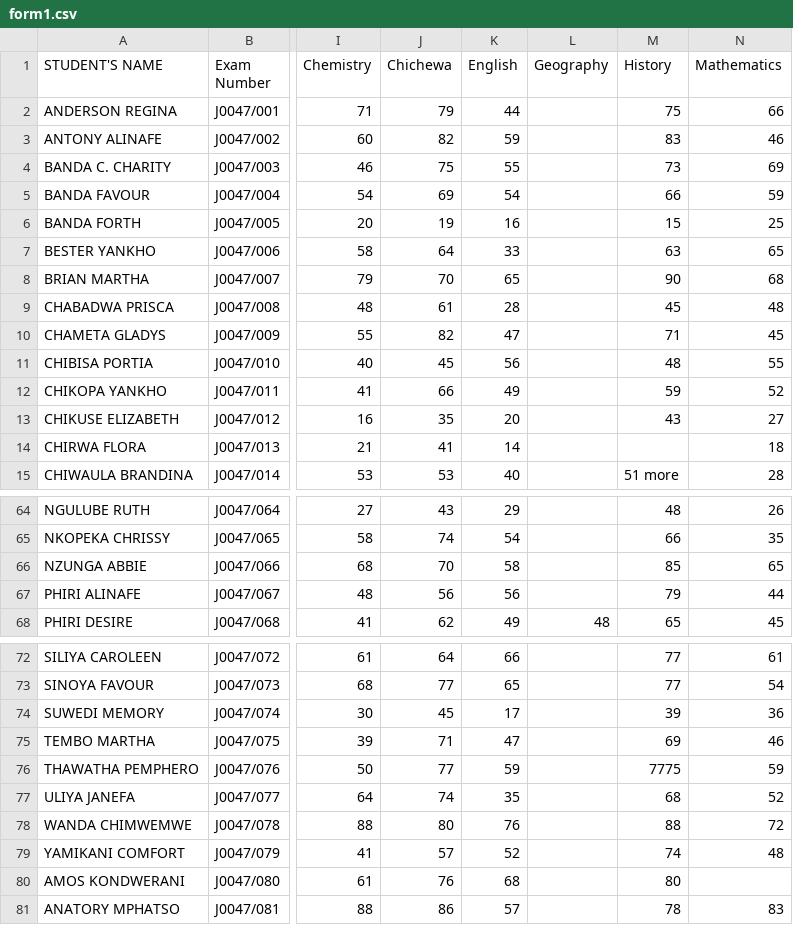
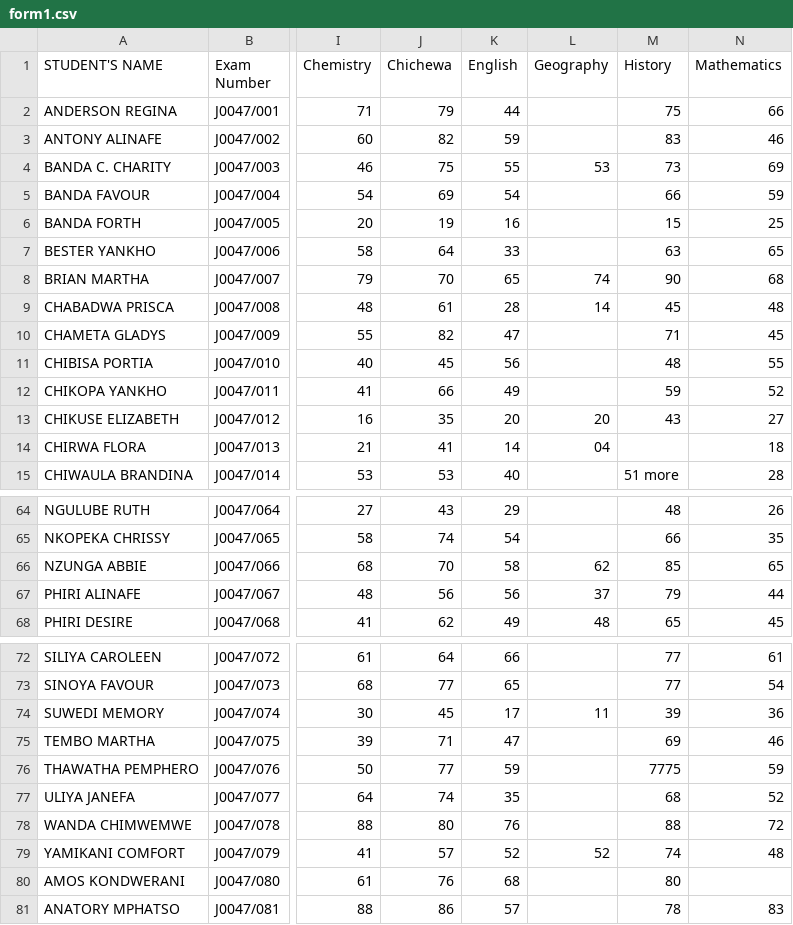
Before and after one commit to magawass/m, a CSV file: form1.csv, drawn as a sheet; only a part is shown, gaps mark what is left out; the diff covers the shown part only; the diff names each change by its address in the sheet, - before the commit and + after, or states it on an @@ line.

Commit message:
Update: form1 - Geography (21/08/2026, 21:49:48)

```diff
--- a/form1.csv
+++ b/form1.csv
-L4 (Geography): (empty)
+L4 (Geography): 53
-L8 (Geography): (empty)
+L8 (Geography): 74
-L9 (Geography): (empty)
+L9 (Geography): 14
-L13 (Geography): (empty)
+L13 (Geography): 20
-L14 (Geography): (empty)
+L14 (Geography): 04
-L66 (Geography): (empty)
+L66 (Geography): 62
-L67 (Geography): (empty)
+L67 (Geography): 37
-L74 (Geography): (empty)
+L74 (Geography): 11
-L79 (Geography): (empty)
+L79 (Geography): 52
```
Also changed, not shown: 13 edited cells elsewhere in this file.
